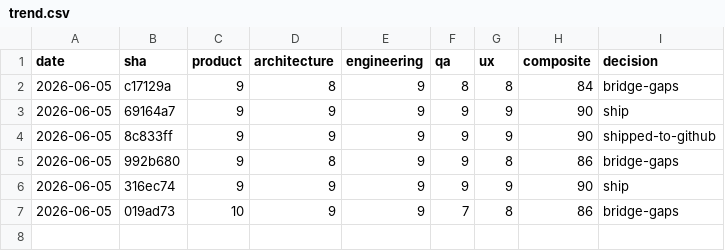
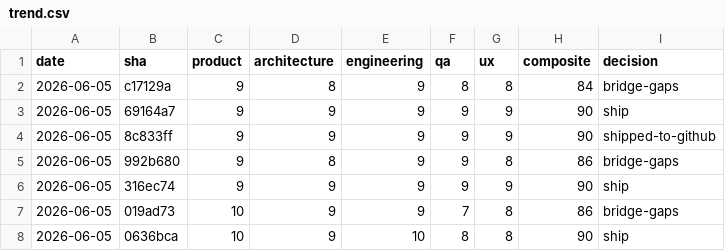
Before and after one commit to abdullahsumayli/cross-border-closing-agent, a CSV file: docs/qa-scores/trend.csv, drawn as a sheet; the diff names each change by its address in the sheet, - before the commit and + after, or states it on an @@ line.

```diff
--- a/docs/qa-scores/trend.csv
+++ b/docs/qa-scores/trend.csv
+row 8: 2026-06-05 | 0636bca | 10 | 9 | 10 | 8 | 8 | 90 | ship
```
Also changed, not shown: 2 other files.
